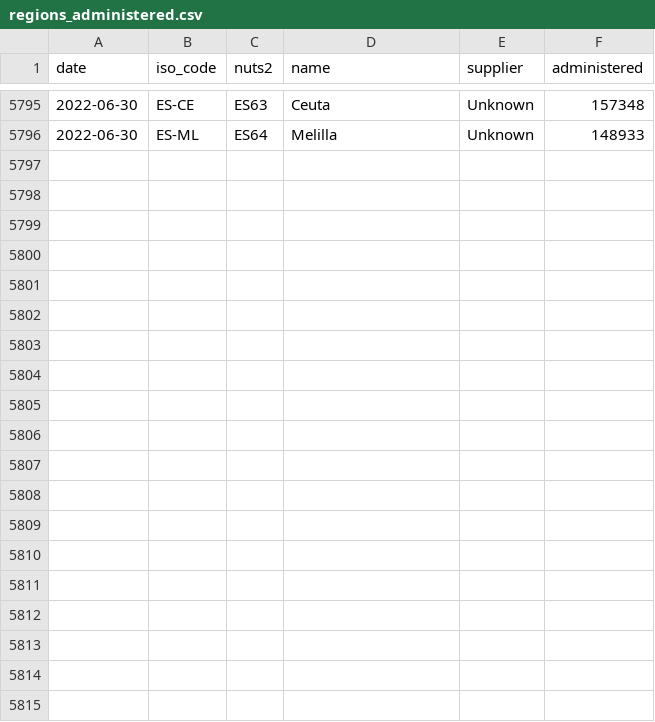
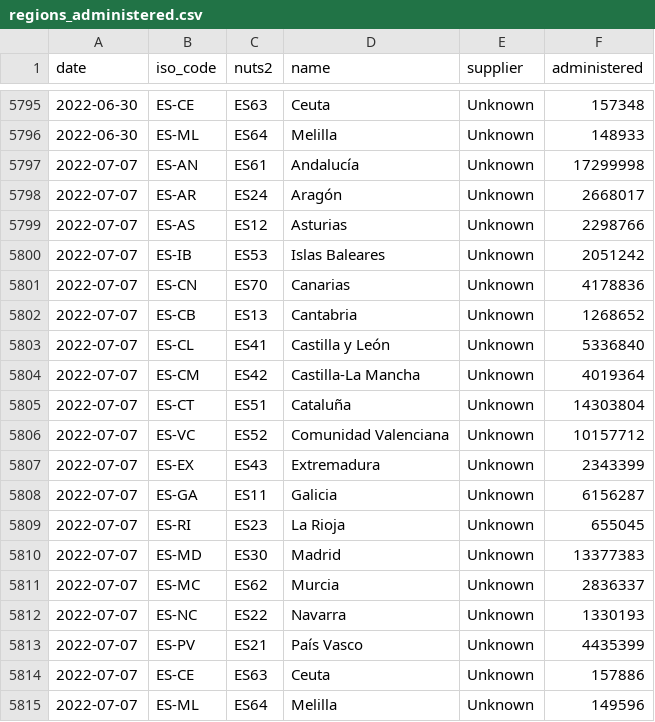
Before and after one commit to svavassori/covid-19-spain, a CSV file: vacunas/data/regions_administered.csv, drawn as a sheet; only a part is shown, gaps mark what is left out; the diff names each change by its address in the sheet, - before the commit and + after, or states it on an @@ line.

```diff
--- a/vacunas/data/regions_administered.csv
+++ b/vacunas/data/regions_administered.csv
+row 5797: 2022-07-07 | ES-AN | ES61 | Andalucía | Unknown | 17299998
+row 5798: 2022-07-07 | ES-AR | ES24 | Aragón | Unknown | 2668017
+row 5799: 2022-07-07 | ES-AS | ES12 | Asturias | Unknown | 2298766
+row 5800: 2022-07-07 | ES-IB | ES53 | Islas Baleares | Unknown | 2051242
+row 5801: 2022-07-07 | ES-CN | ES70 | Canarias | Unknown | 4178836
+row 5802: 2022-07-07 | ES-CB | ES13 | Cantabria | Unknown | 1268652
+row 5803: 2022-07-07 | ES-CL | ES41 | Castilla y León | Unknown | 5336840
+row 5804: 2022-07-07 | ES-CM | ES42 | Castilla-La Mancha | Unknown | 4019364
+row 5805: 2022-07-07 | ES-CT | ES51 | Cataluña | Unknown | 14303804
+row 5806: 2022-07-07 | ES-VC | ES52 | Comunidad Valenciana | Unknown | 10157712
+row 5807: 2022-07-07 | ES-EX | ES43 | Extremadura | Unknown | 2343399
+row 5808: 2022-07-07 | ES-GA | ES11 | Galicia | Unknown | 6156287
+row 5809: 2022-07-07 | ES-RI | ES23 | La Rioja | Unknown | 655045
+row 5810: 2022-07-07 | ES-MD | ES30 | Madrid | Unknown | 13377383
+row 5811: 2022-07-07 | ES-MC | ES62 | Murcia | Unknown | 2836337
+row 5812: 2022-07-07 | ES-NC | ES22 | Navarra | Unknown | 1330193
+row 5813: 2022-07-07 | ES-PV | ES21 | País Vasco | Unknown | 4435399
+row 5814: 2022-07-07 | ES-CE | ES63 | Ceuta | Unknown | 157886
+row 5815: 2022-07-07 | ES-ML | ES64 | Melilla | Unknown | 149596
```
Also changed, not shown: casos/csv/datos_pruebas_realizadas-españa.csv, vacunas/data/regions_additional_dose.csv, 24 other files.
